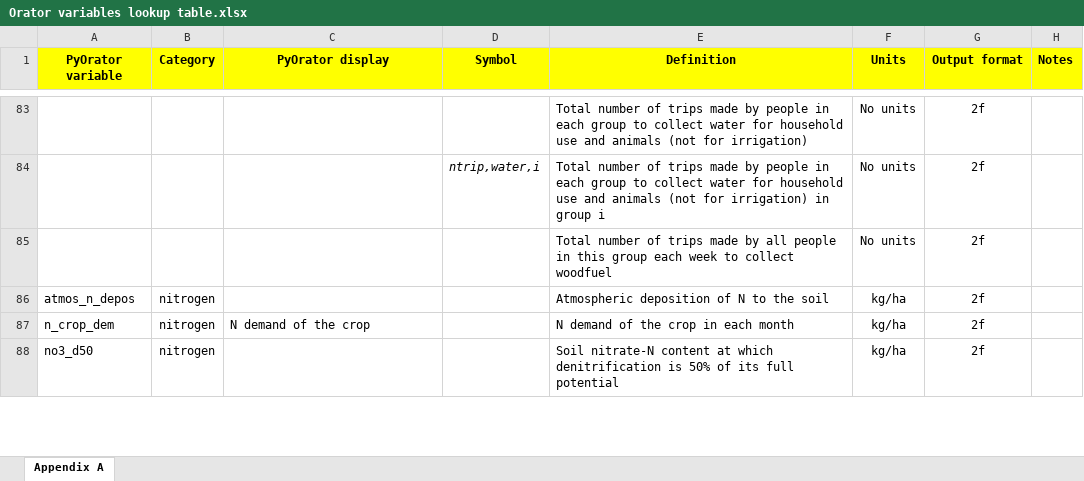
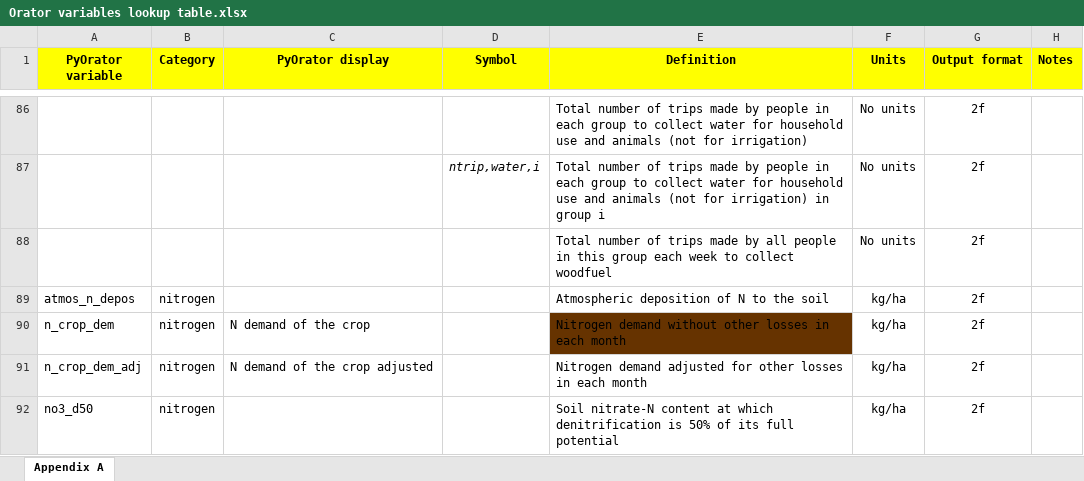
Before and after one commit to NewEconomicPolicy/testPyOra, an Excel workbook: OratorRun/lookup/Orator variables lookup table.xlsx, sheet Appendix A, drawn as a sheet; only a part is shown, gaps mark what is left out; values as stored, in another font and other column widths than the file's, no borders; charts and pictures and conditional formats not drawn; addresses are those after the commit; the diff covers the shown part only; the diff names each change by its address in the sheet, - before the commit and + after, or states it on an @@ line.

```diff
--- a/OratorRun/lookup/Orator variables lookup table.xlsx (sheet Appendix A)
+++ b/OratorRun/lookup/Orator variables lookup table.xlsx (sheet Appendix A)
-E90 (Definition): N demand of the crop in each month
+E90 (Definition): Nitrogen demand without other losses in each month
-E90 fill: none
+E90 fill: #663300
+row 91: n_crop_dem_adj | nitrogen | N demand of the crop adjusted |  | Nitrogen demand adjusted for other losses in each month | kg/ha | 2f
```
Also changed, not shown: 12 added rows, 1 removed row, 11 edited cells and cell formats elsewhere in this sheet, charts or pictures, 2 other files.
